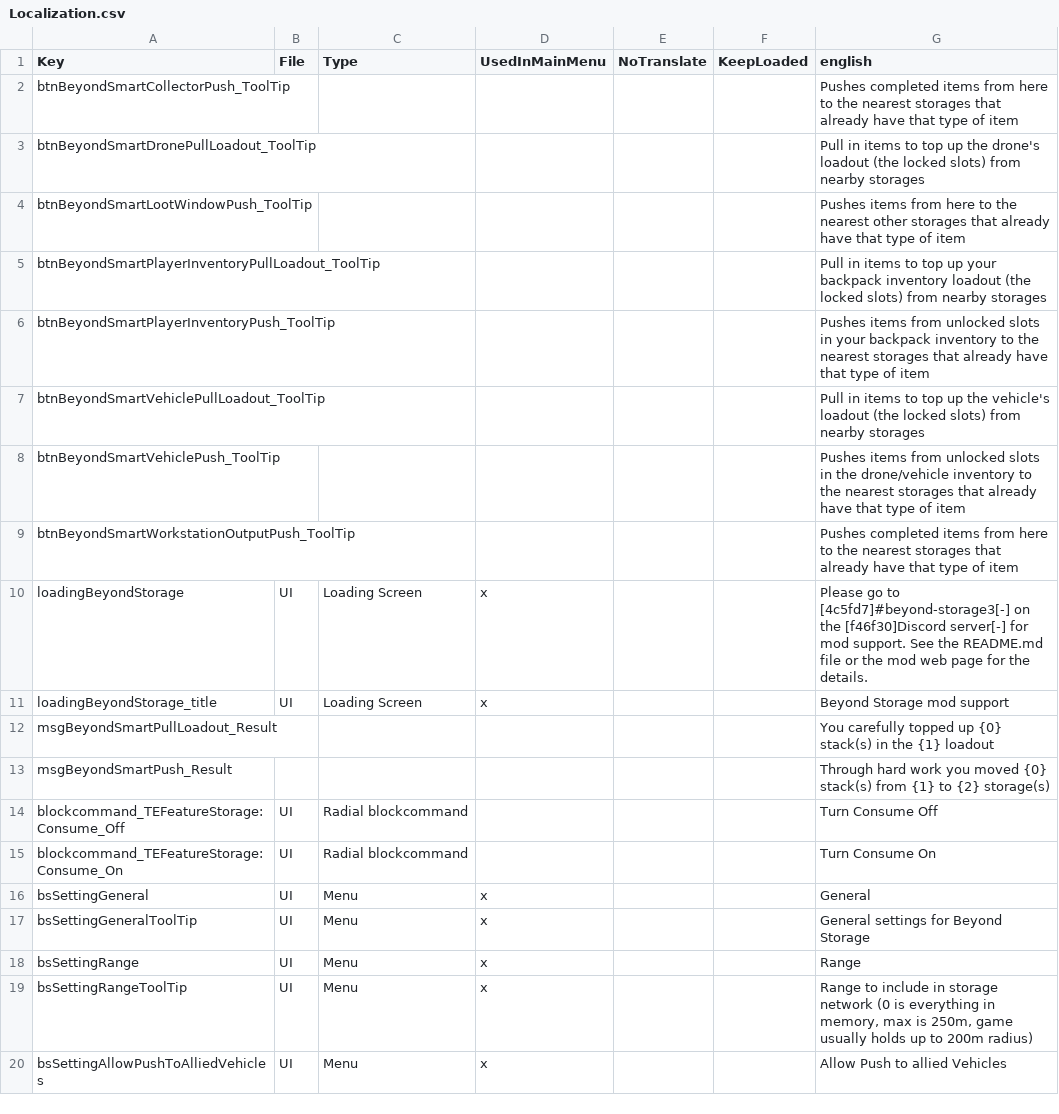
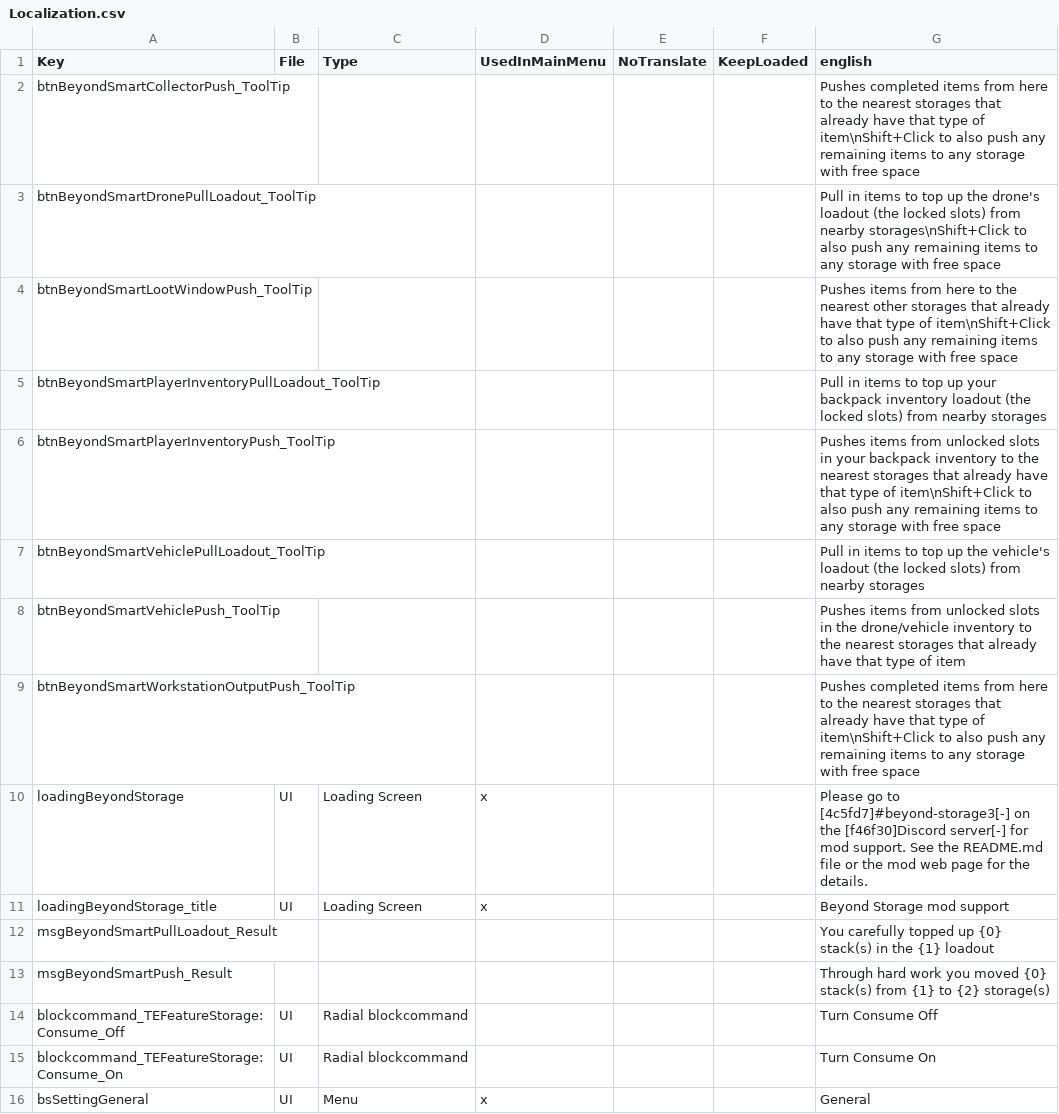
Before and after one commit to superguru/7d2d_mod_BeyondStorage3, a CSV file: BeyondStorage/ModPackage/Config/Localization.csv, drawn as a sheet; only a part is shown; the shorter side is filled out with more unchanged rows.

Commit message:
Added Shift+Push information to the relevant button tooltips

```diff
--- a/BeyondStorage/ModPackage/Config/Localization.csv
+++ b/BeyondStorage/ModPackage/Config/Localization.csv
@@ -1,10 +1,10 @@
 "Key","File","Type","UsedInMainMenu","NoTranslate","KeepLoaded","english"
-"btnBeyondSmartCollectorPush_ToolTip","","","","","","Pushes completed items from here to the nearest storages that already have that type of item"
-"btnBeyondSmartDronePullLoadout_ToolTip","","","","","","Pull in items to top up the drone's loadout (the locked slots) from nearby storages"
-"btnBeyondSmartLootWindowPush_ToolTip","","","","","","Pushes items from here to the nearest other storages that already have that type of item"
+"btnBeyondSmartCollectorPush_ToolTip","","","","","","Pushes completed items from here to the nearest storages that already have that type of item\nShift+Click to also push any remaining items to any storage with free space"
+"btnBeyondSmartDronePullLoadout_ToolTip","","","","","","Pull in items to top up the drone's loadout (the locked slots) from nearby storages\nShift+Click to also push any remaining items to any storage with free space"
+"btnBeyondSmartLootWindowPush_ToolTip","","","","","","Pushes items from here to the nearest other storages that already have that type of item\nShift+Click to also push any remaining items to any storage with free space"
 "btnBeyondSmartPlayerInventoryPullLoadout_ToolTip","","","","","","Pull in items to top up your backpack inventory loadout (the locked slots) from nearby storages"
-"btnBeyondSmartPlayerInventoryPush_ToolTip","","","","","","Pushes items from unlocked slots in your backpack inventory to the nearest storages that already have that type of item"
+"btnBeyondSmartPlayerInventoryPush_ToolTip","","","","","","Pushes items from unlocked slots in your backpack inventory to the nearest storages that already have that type of item\nShift+Click to also push any remaining items to any storage with free space"
 "btnBeyondSmartVehiclePullLoadout_ToolTip","","","","","","Pull in items to top up the vehicle's loadout (the locked slots) from nearby storages"
 "btnBeyondSmartVehiclePush_ToolTip","","","","","","Pushes items from unlocked slots in the drone/vehicle inventory to the nearest storages that already have that type of item"
-"btnBeyondSmartWorkstationOutputPush_ToolTip","","","","","","Pushes completed items from here to the nearest storages that already have that type of item"
+"btnBeyondSmartWorkstationOutputPush_ToolTip","","","","","","Pushes completed items from here to the nearest storages that already have that type of item\nShift+Click to also push any remaining items to any storage with free space"
 "loadingBeyondStorage","UI","Loading Screen","x","","","Please go to [4c5fd7]#beyond-storage3[-] on the [f46f30]Discord server[-] for mod support. See the README.md file or the mod web page for the details."
```
